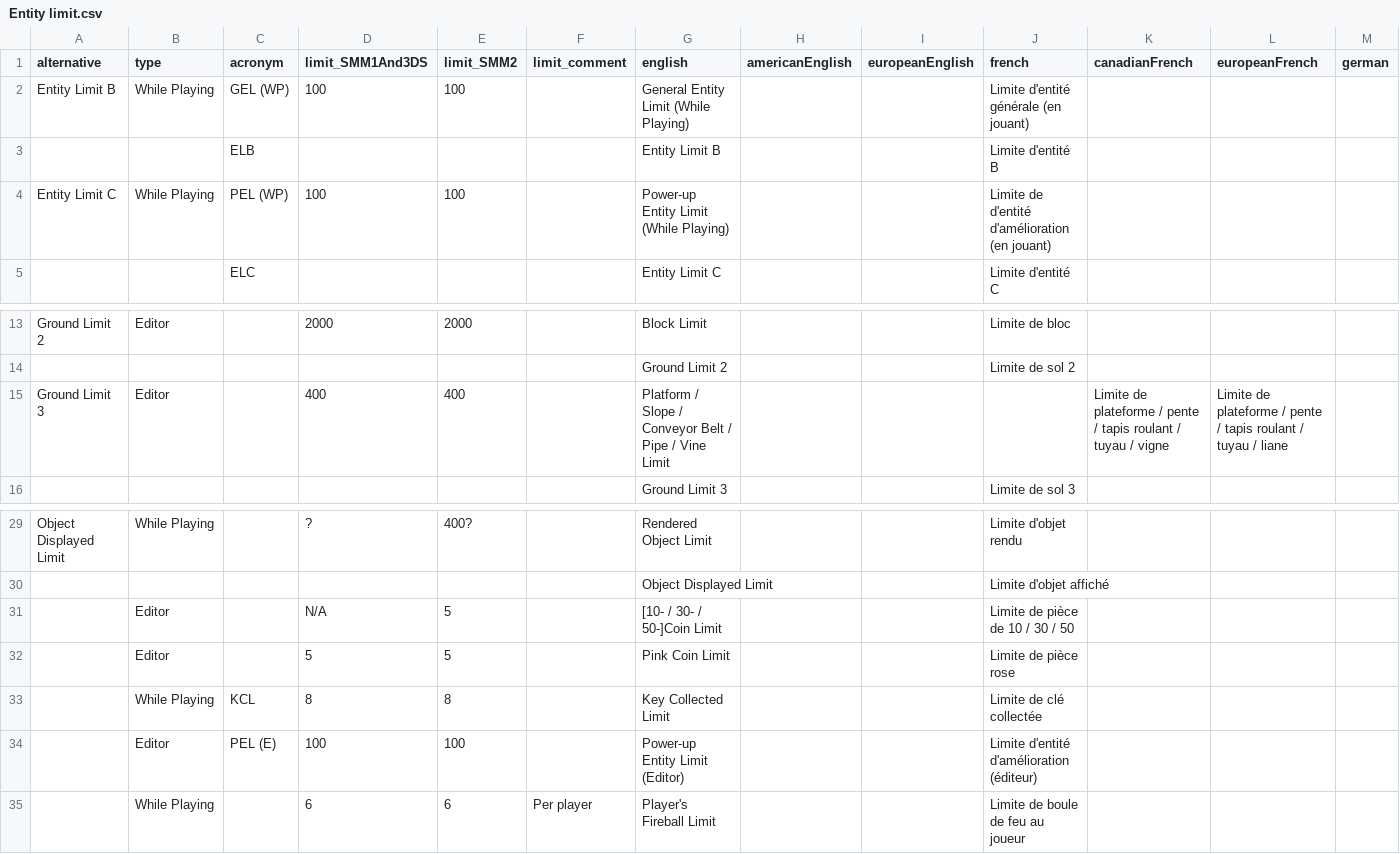
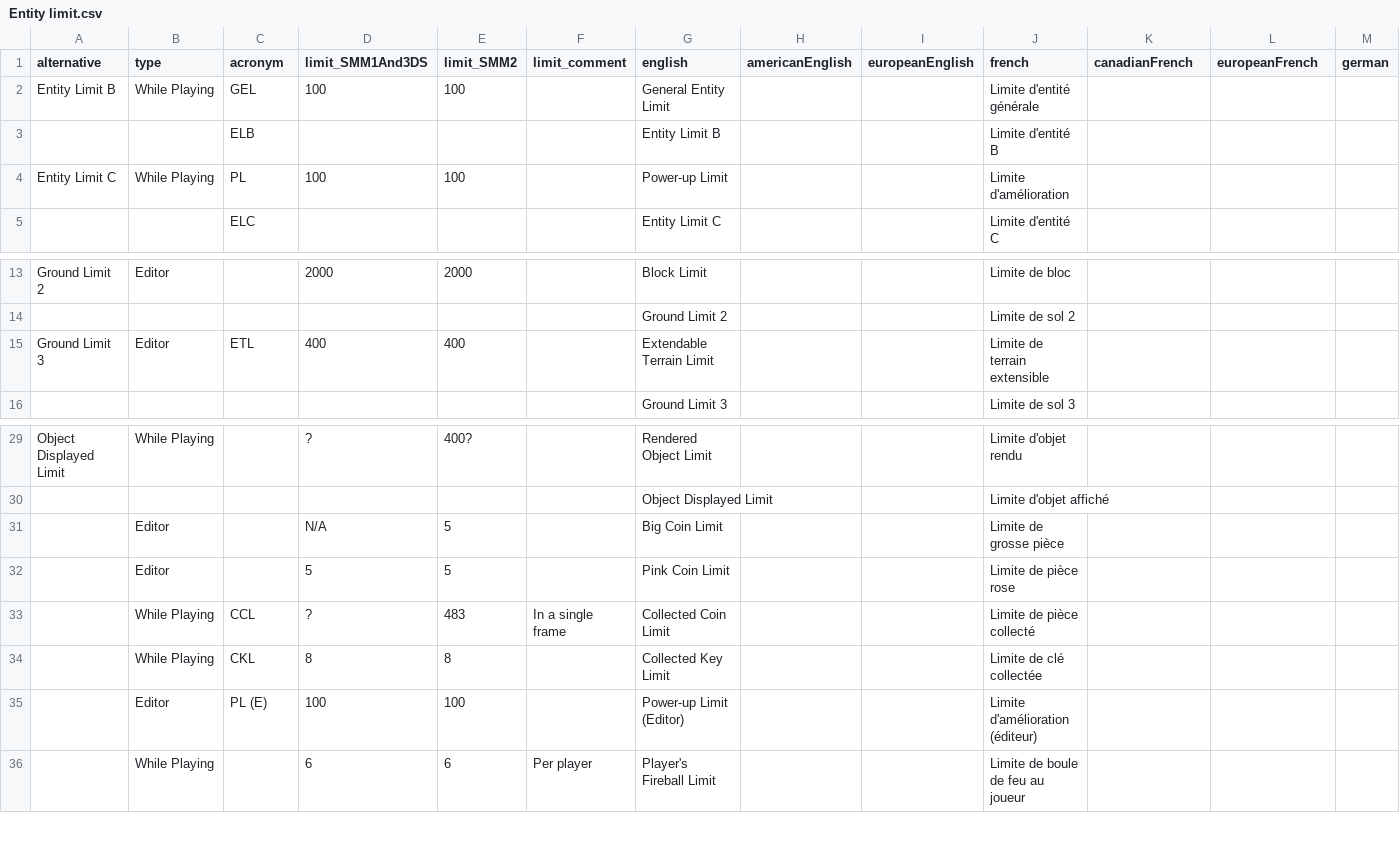
Before and after one commit to joooKiwi/smm-encyclopedia, a CSV file: resources/csv/Entity limit.csv, drawn as a sheet; only a part is shown, gaps mark what is left out; addresses are those after the commit; rows hold the shown columns only; the diff names each change by its address in the sheet, - before the commit and + after, or states it on an @@ line.

Commit message:
Addition of 2 different limit (Rendered Object & Collected Coin) to the limit container. Removal of over-specification on the limits, game, theme, time & entity. Change on the entity limit:  - the names creation is more declarative instead of implicit;  - "while playing" is now implicit instead of explicit;  - "power-up entity limit" → "power-up limit";  - "platform/slope/conveyor/pipe/vine limit" → "extendable terrain";  - Addition of tooltip on the acronym (for the moment)

```diff
--- a/resources/csv/Entity limit.csv
+++ b/resources/csv/Entity limit.csv
-C2 (acronym): GEL (WP)
+C2 (acronym): GEL
-G2 (english): General Entity Limit (While Playing)
+G2 (english): General Entity Limit
-J2 (french): Limite d'entité générale (en jouant)
+J2 (french): Limite d'entité générale
-C4 (acronym): PEL (WP)
+C4 (acronym): PL
-G4 (english): Power-up Entity Limit (While Playing)
+G4 (english): Power-up Limit
-J4 (french): Limite de d'entité d'amélioration (en jouant)
+J4 (french): Limite d'amélioration
-C15 (acronym): (empty)
+C15 (acronym): ETL
-G15 (english): Platform / Slope / Conveyor Belt / Pipe / Vine Limit
+G15 (english): Extendable Terrain Limit
-J15 (french): (empty)
+J15 (french): Limite de terrain extensible
-K15 (canadianFrench): Limite de plateforme / pente / tapis roulant / tuyau / vigne
+K15 (canadianFrench): (empty)
-L15 (europeanFrench): Limite de plateforme / pente / tapis roulant / tuyau / liane
+L15 (europeanFrench): (empty)
-G31 (english): [10- / 30- / 50-]Coin Limit
+G31 (english): Big Coin Limit
-J31 (french): Limite de pièce de 10 / 30 / 50
+J31 (french): Limite de grosse pièce
+row 33:  | While Playing | CCL | ? | 483 | In a single frame | Collected Coin Limit |  |  | Limite de pièce collecté
-C34 (acronym): KCL
+C34 (acronym): CKL
-G34 (english): Key Collected Limit
+G34 (english): Collected Key Limit
-C35 (acronym): PEL (E)
+C35 (acronym): PL (E)
-G35 (english): Power-up Entity Limit (Editor)
+G35 (english): Power-up Limit (Editor)
-J35 (french): Limite d'entité d'amélioration (éditeur)
+J35 (french): Limite d'amélioration (éditeur)
```
Also changed, not shown: resources/csv/Entity.csv, 26 other files.
